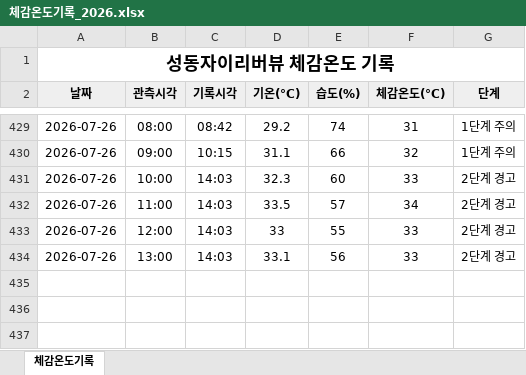
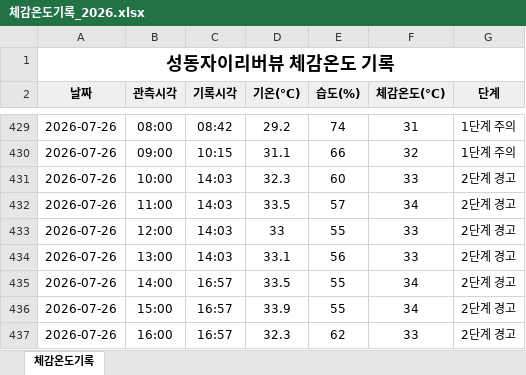
Before and after one commit to dhdh09080/seongdongxi, an Excel workbook: data/체감온도기록_2026.xlsx, sheet 체감온도기록, drawn as a sheet; only a part is shown, gaps mark what is left out; values as stored, in another font and other column widths than the file's, no borders; the diff names each change by its address in the sheet, - before the commit and + after, or states it on an @@ line.

```diff
--- a/data/체감온도기록_2026.xlsx (sheet 체감온도기록)
+++ b/data/체감온도기록_2026.xlsx (sheet 체감온도기록)
+row 435: 2026-07-26 | 14:00 | 16:57 | 33.5 | 55 | 34 | 2단계 경고
+row 436: 2026-07-26 | 15:00 | 16:57 | 33.9 | 55 | 34 | 2단계 경고
+row 437: 2026-07-26 | 16:00 | 16:57 | 32.3 | 62 | 33 | 2단계 경고
```
